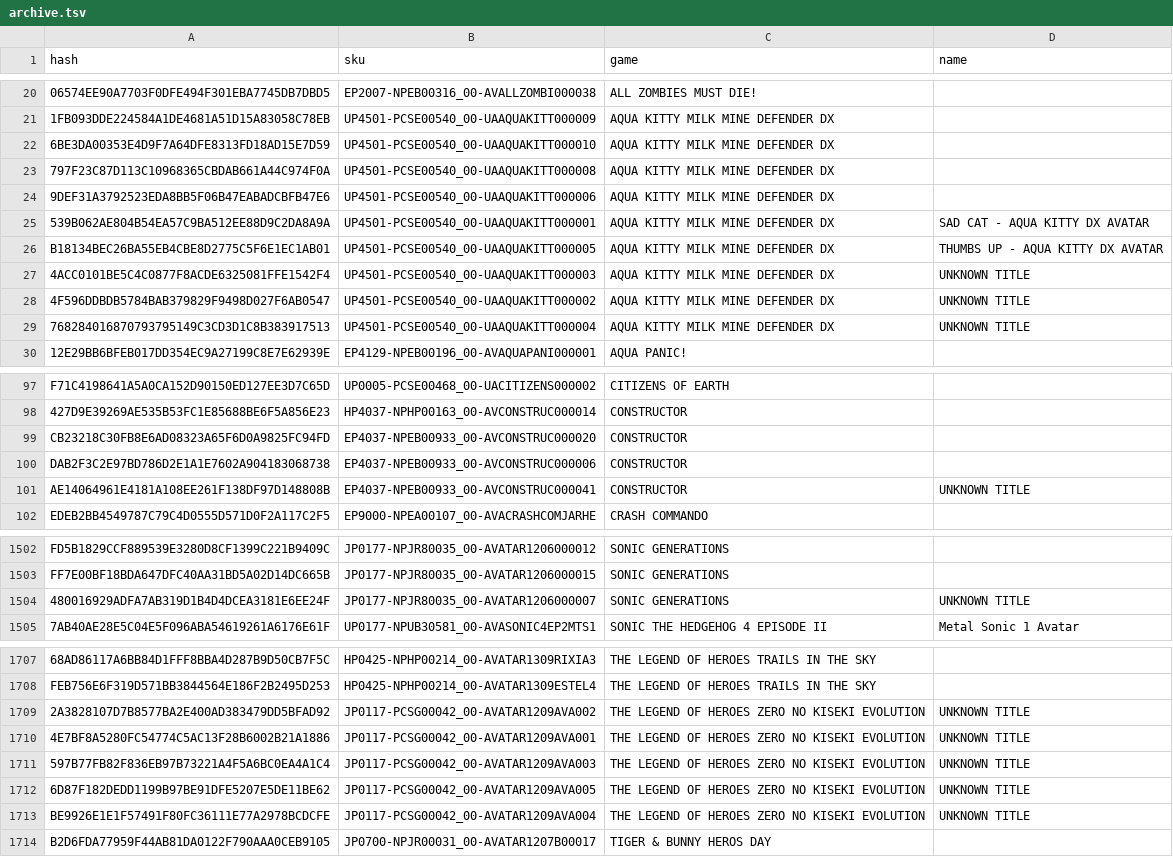
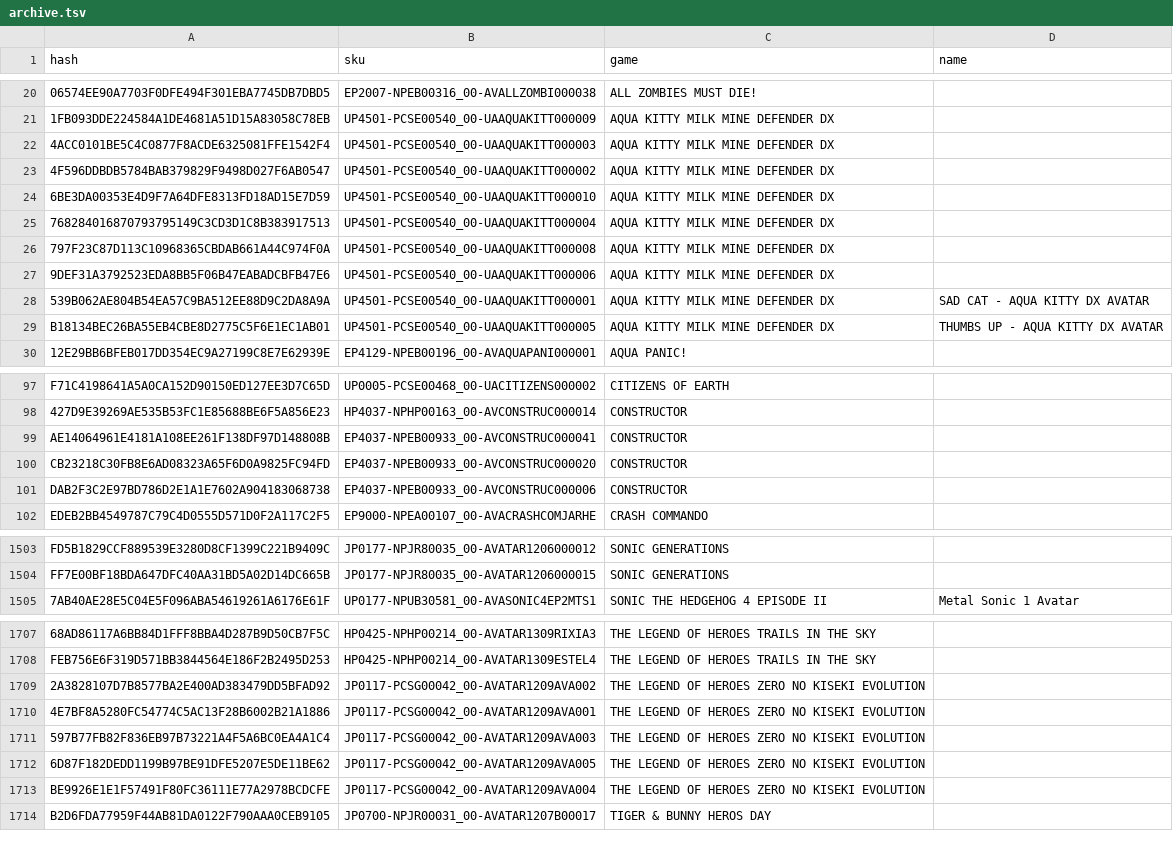
Before and after one commit to abusager13/psn-avatar-cart, a TSV file: site/data/archive.tsv, drawn as a sheet; only a part is shown, gaps mark what is left out; removed rows and columns are numbered as before the commit, all else as after; the diff covers the shown part only; the diff names each change by its address in the sheet, - before the commit and + after, or states it on an @@ line.

```diff
--- a/site/data/archive.tsv
+++ b/site/data/archive.tsv
+row 22: 4ACC0101BE5C4C0877F8ACDE6325081FFE1542F4 | UP4501-PCSE00540_00-UAAQUAKITT000003 | AQUA KITTY MILK MINE DEFENDER DX
+row 23: 4F596DDBDB5784BAB379829F9498D027F6AB0547 | UP4501-PCSE00540_00-UAAQUAKITT000002 | AQUA KITTY MILK MINE DEFENDER DX
+row 25: 768284016870793795149C3CD3D1C8B383917513 | UP4501-PCSE00540_00-UAAQUAKITT000004 | AQUA KITTY MILK MINE DEFENDER DX
-row 27: 4ACC0101BE5C4C0877F8ACDE6325081FFE1542F4 | UP4501-PCSE00540_00-UAAQUAKITT000003 | AQUA KITTY MILK MINE DEFENDER DX | UNKNOWN TITLE
-row 28: 4F596DDBDB5784BAB379829F9498D027F6AB0547 | UP4501-PCSE00540_00-UAAQUAKITT000002 | AQUA KITTY MILK MINE DEFENDER DX | UNKNOWN TITLE
-row 29: 768284016870793795149C3CD3D1C8B383917513 | UP4501-PCSE00540_00-UAAQUAKITT000004 | AQUA KITTY MILK MINE DEFENDER DX | UNKNOWN TITLE
+row 99: AE14064961E4181A108EE261F138DF97D148808B | EP4037-NPEB00933_00-AVCONSTRUC000041 | CONSTRUCTOR
-row 101: AE14064961E4181A108EE261F138DF97D148808B | EP4037-NPEB00933_00-AVCONSTRUC000041 | CONSTRUCTOR | UNKNOWN TITLE
-row 1504: 480016929ADFA7AB319D1B4D4DCEA3181E6EE24F | JP0177-NPJR80035_00-AVATAR1206000007 | SONIC GENERATIONS | UNKNOWN TITLE
-D1709:D1713 (name): UNKNOWN TITLE
+D1709:D1713 (name): (empty)
```
Also changed, not shown: 22 added rows, 21 removed rows and 7 edited cells elsewhere in this file, site/data/avatar-names.tsv, 4 other files.
